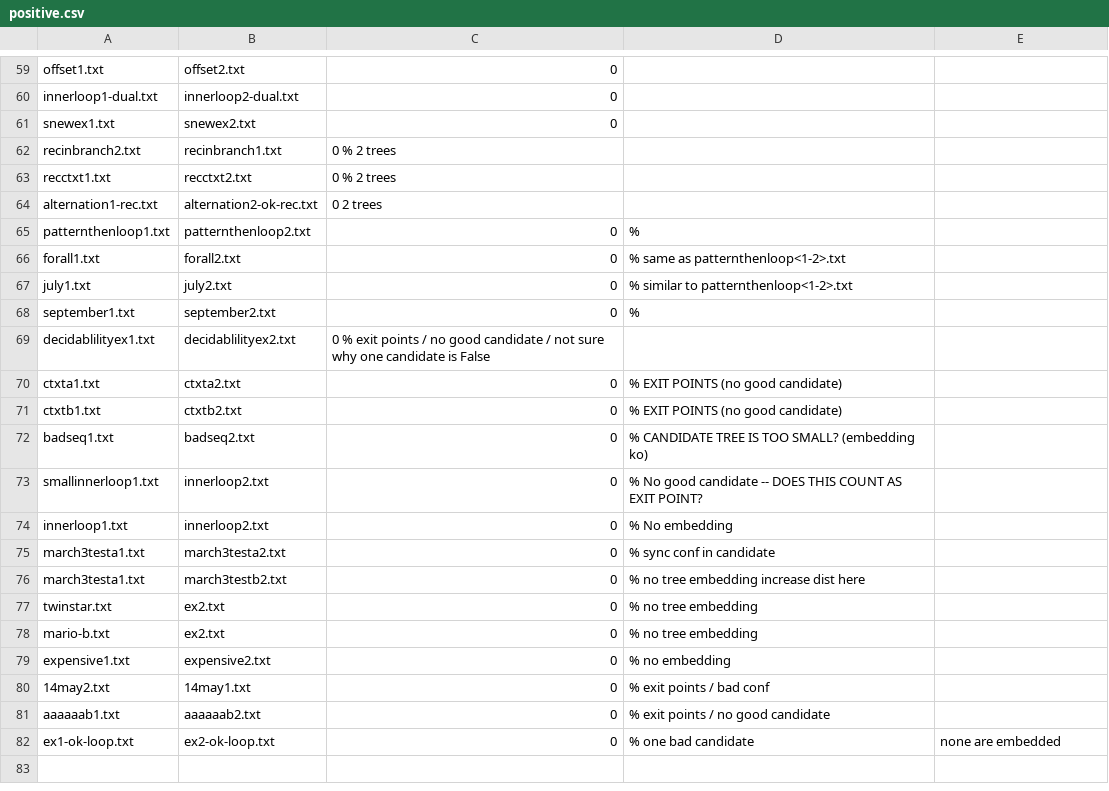
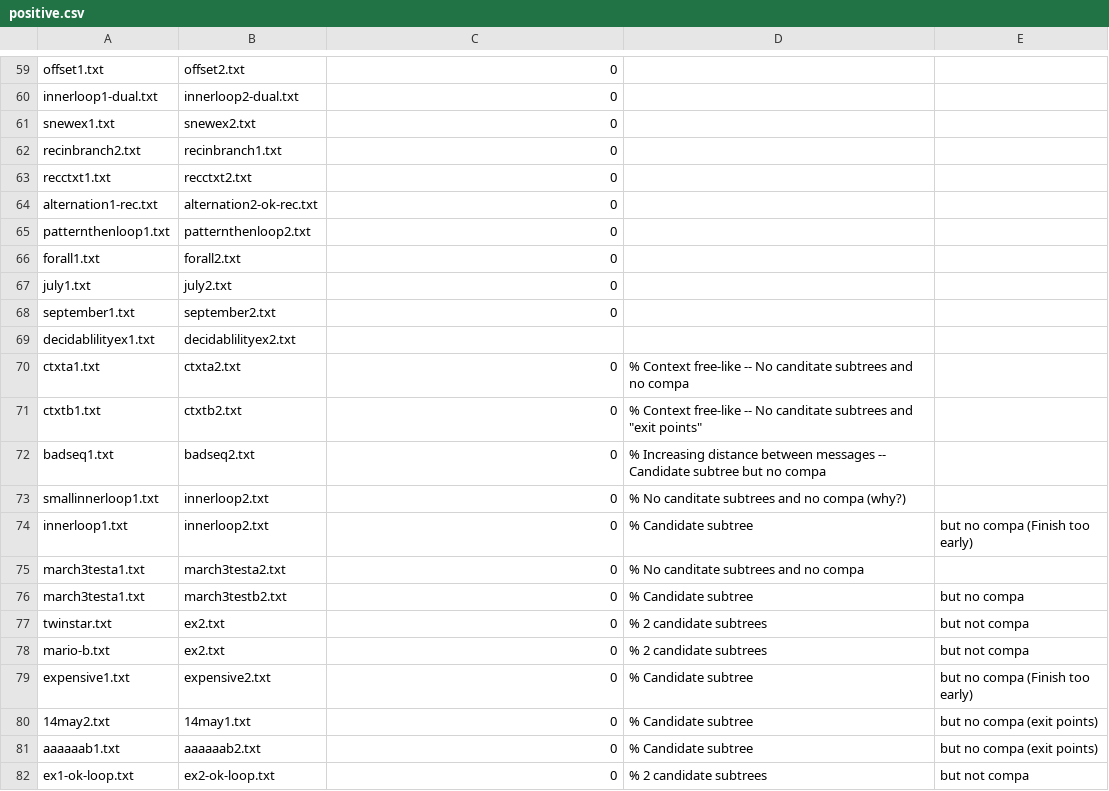
Before and after one commit to julien-lange/asynchronous-subtyping, a CSV file: scripts/positive.csv, drawn as a sheet; only a part is shown, gaps mark what is left out.

Commit message:
add comments in positive.csv

```diff
--- a/scripts/positive.csv
+++ b/scripts/positive.csv
@@ -61,22 +61,22 @@ innerloop1-dual.txt, innerloop2-dual.txt, 0
 snewex1.txt, snewex2.txt, 0
-recinbranch2.txt, recinbranch1.txt, 0 % 2 trees
-recctxt1.txt, recctxt2.txt, 0 % 2 trees
-alternation1-rec.txt, alternation2-ok-rec.txt, 0 2 trees
-patternthenloop1.txt, patternthenloop2.txt, 0, %
-forall1.txt, forall2.txt, 0, % same as patternthenloop<1-2>.txt
-july1.txt, july2.txt, 0, % similar to patternthenloop<1-2>.txt
-september1.txt, september2.txt, 0, %
-decidablilityex1.txt, decidablilityex2.txt, 0 % exit points / no good candidate / not sure why one candidate is False
-ctxta1.txt, ctxta2.txt, 0, % EXIT POINTS (no good candidate)
-ctxtb1.txt, ctxtb2.txt, 0, % EXIT POINTS (no good candidate)
-badseq1.txt, badseq2.txt, 0, % CANDIDATE TREE IS TOO SMALL? (embedding ko)
-smallinnerloop1.txt, innerloop2.txt, 0, % No good candidate -- DOES THIS COUNT AS EXIT POINT?
-innerloop1.txt, innerloop2.txt, 0, % No embedding
-march3testa1.txt, march3testa2.txt, 0, % sync conf in candidate
-march3testa1.txt, march3testb2.txt, 0, % no tree embedding increase dist here
-twinstar.txt, ex2.txt, 0, % no tree embedding
-mario-b.txt, ex2.txt, 0, % no tree embedding
-expensive1.txt, expensive2.txt, 0, % no embedding
-14may2.txt, 14may1.txt, 0, % exit points / bad conf
-aaaaaab1.txt, aaaaaab2.txt, 0, % exit points / no good candidate
-ex1-ok-loop.txt, ex2-ok-loop.txt, 0, % one bad candidate, none are embedded
+recinbranch2.txt, recinbranch1.txt, 0
+recctxt1.txt, recctxt2.txt, 0
+alternation1-rec.txt, alternation2-ok-rec.txt, 0
+patternthenloop1.txt, patternthenloop2.txt, 0,
+forall1.txt, forall2.txt, 0,
+july1.txt, july2.txt, 0,
+september1.txt, september2.txt, 0
+decidablilityex1.txt, decidablilityex2.txt,
+ctxta1.txt, ctxta2.txt, 0, % Context free-like --  No canditate subtrees and no compa
+ctxtb1.txt, ctxtb2.txt, 0, % Context free-like -- No canditate subtrees and "exit points"
+badseq1.txt, badseq2.txt, 0, % Increasing distance between messages -- Candidate subtree but no compa
+smallinnerloop1.txt, innerloop2.txt, 0, %  No canditate subtrees and no compa (why?)
+innerloop1.txt, innerloop2.txt, 0, % Candidate subtree, but no compa (Finish too early)
+march3testa1.txt, march3testa2.txt, 0, % No canditate subtrees and no compa
+march3testa1.txt, march3testb2.txt, 0, % Candidate subtree, but no compa
+twinstar.txt, ex2.txt, 0, % 2 candidate subtrees, but not compa
+mario-b.txt, ex2.txt, 0, %  2 candidate subtrees, but not compa
+expensive1.txt, expensive2.txt, 0, %  Candidate subtree, but no compa (Finish too early)
+14may2.txt, 14may1.txt, 0, %  Candidate subtree, but no compa (exit points)
+aaaaaab1.txt, aaaaaab2.txt, 0, % Candidate subtree, but no compa (exit points)
+ex1-ok-loop.txt, ex2-ok-loop.txt, 0, %  2 candidate subtrees, but not compa
```
Also changed, not shown: 1 other file.
